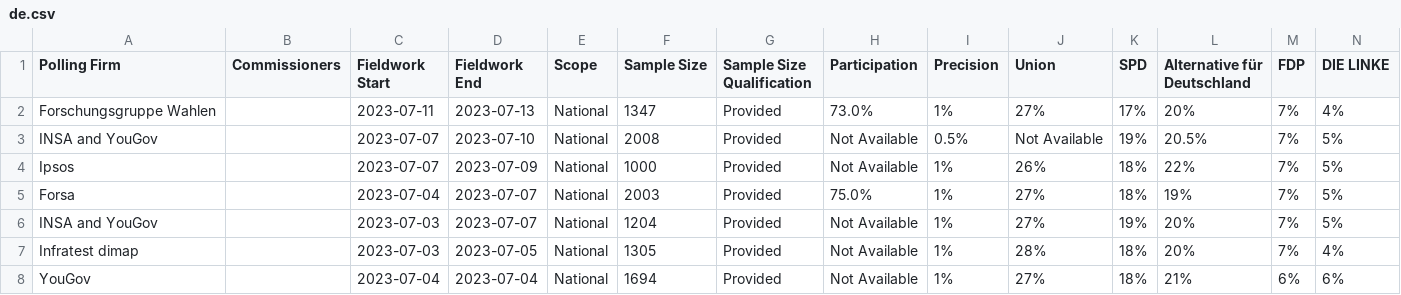
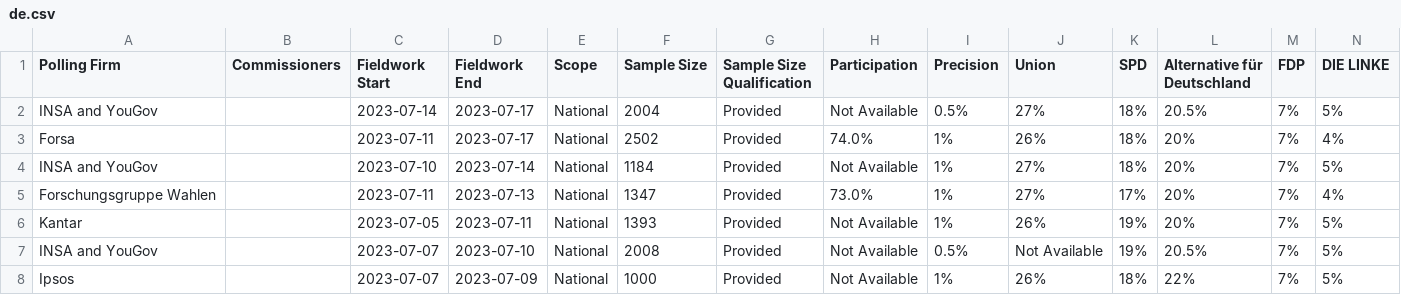
Before and after one commit to michalskop/europeelects, a CSV file: data_original/de.csv, drawn as a sheet; only a part is shown; the shorter side is filled out with more unchanged rows; rows hold the shown columns only; the diff names each change by its address in the sheet, - before the commit and + after, or states it on an @@ line.

```diff
--- a/data_original/de.csv
+++ b/data_original/de.csv
+row 2: INSA and YouGov |  | 2023-07-14 | 2023-07-17 | National | 2004 | Provided | Not Available | 0.5% | 27% | 18% | 20.5% | 7% | 5%
+row 3: Forsa |  | 2023-07-11 | 2023-07-17 | National | 2502 | Provided | 74.0% | 1% | 26% | 18% | 20% | 7% | 4%
+row 4: INSA and YouGov |  | 2023-07-10 | 2023-07-14 | National | 1184 | Provided | Not Available | 1% | 27% | 18% | 20% | 7% | 5%
+row 6: Kantar |  | 2023-07-05 | 2023-07-11 | National | 1393 | Provided | Not Available | 1% | 26% | 19% | 20% | 7% | 5%
```
Also changed, not shown: data_original/dk.csv.
